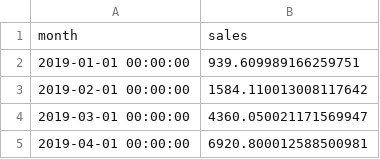
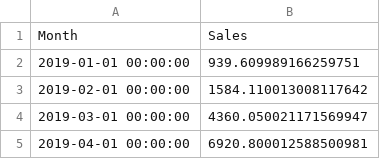
Before and after one commit to arjunaajn/Final-Project-DBA, a CSV file: Updated - Progress CP 2 - Output Data Cleaning SQL.csv, drawn as a sheet; only a part is shown; removed rows and columns are numbered as before the commit, all else as after; the diff names each change by its address in the sheet, - before the commit and + after, or states it on an @@ line.

Commit message:
Update Updated - Progress CP 2 - Output Data Cleaning SQL.csv

```diff
--- a/Updated - Progress CP 2 - Output Data Cleaning SQL.csv
+++ b/Updated - Progress CP 2 - Output Data Cleaning SQL.csv
-row 1: month | sales
+row 1: Month | Sales
```
